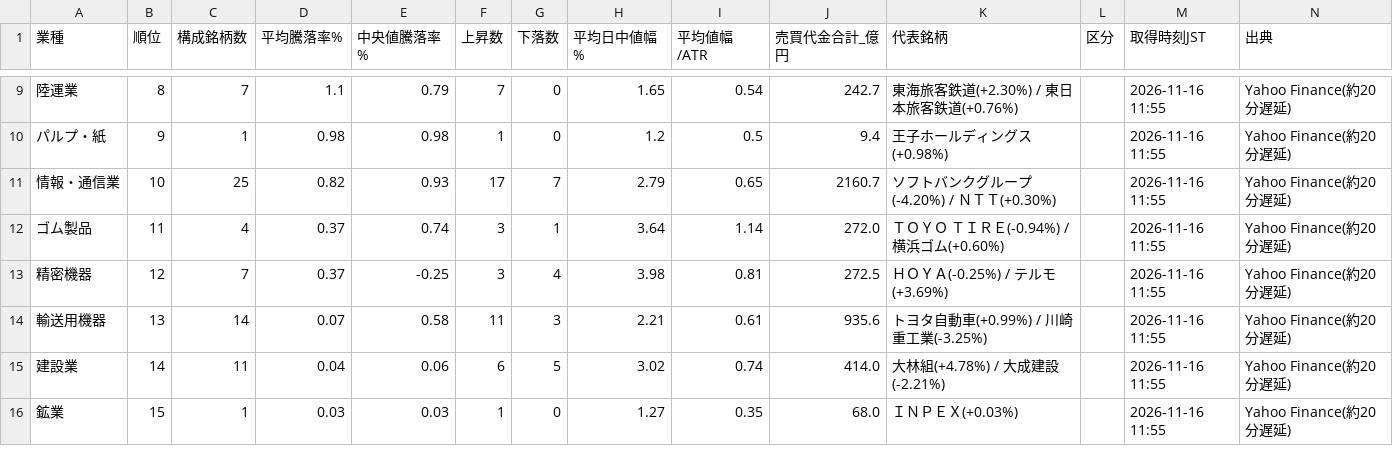
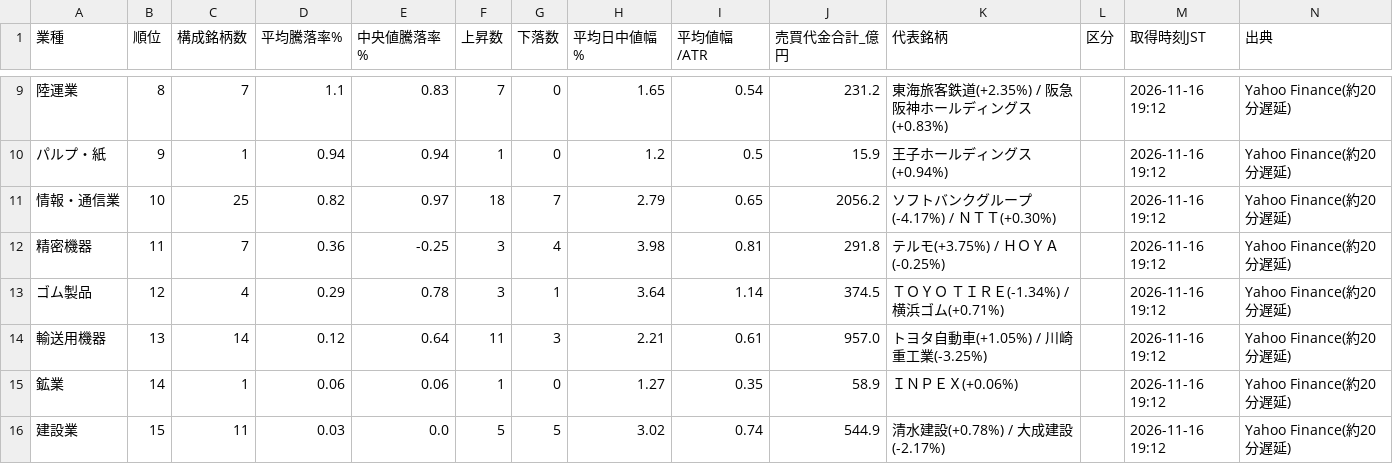
Before and after one commit to taisei4987/sector-scan, a CSV file: data/2026-11-16_zenba_sectors.csv, drawn as a sheet; only a part is shown, gaps mark what is left out; the diff covers the shown part only.

```diff
--- a/data/2026-11-16_zenba_sectors.csv
+++ b/data/2026-11-16_zenba_sectors.csv
@@ -9,8 +9,8 @@
-陸運業,8,7,1.1,0.79,7,0,1.65,0.54,242.7,東海旅客鉄道(+2.30%) / 東日本旅客鉄道(+0.76%),,2026-11-16 11:55,Yahoo Finance(約20分遅延)
-パルプ・紙,9,1,0.98,0.98,1,0,1.2,0.5,9.4,王子ホールディングス(+0.98%),,2026-11-16 11:55,Yahoo Finance(約20分遅延)
-情報・通信業,10,25,0.82,0.93,17,7,2.79,0.65,2160.7,ソフトバンクグループ(-4.20%) / ＮＴＴ(+0.30%),,2026-11-16 11:55,Yahoo Finance(約20分遅延)
-ゴム製品,11,4,0.37,0.74,3,1,3.64,1.14,272.0,ＴＯＹＯ　ＴＩＲＥ(-0.94%) / 横浜ゴム(+0.60%),,2026-11-16 11:55,Yahoo Finance(約20分遅延)
-精密機器,12,7,0.37,-0.25,3,4,3.98,0.81,272.5,ＨＯＹＡ(-0.25%) / テルモ(+3.69%),,2026-11-16 11:55,Yahoo Finance(約20分遅延)
-輸送用機器,13,14,0.07,0.58,11,3,2.21,0.61,935.6,トヨタ自動車(+0.99%) / 川崎重工業(-3.25%),,2026-11-16 11:55,Yahoo Finance(約20分遅延)
-建設業,14,11,0.04,0.06,6,5,3.02,0.74,414.0,大林組(+4.78%) / 大成建設(-2.21%),,2026-11-16 11:55,Yahoo Finance(約20分遅延)
-鉱業,15,1,0.03,0.03,1,0,1.27,0.35,68.0,ＩＮＰＥＸ(+0.03%),,2026-11-16 11:55,Yahoo Finance(約20分遅延)
+陸運業,8,7,1.1,0.83,7,0,1.65,0.54,231.2,東海旅客鉄道(+2.35%) / 阪急阪神ホールディングス(+0.83%),,2026-11-16 19:12,Yahoo Finance(約20分遅延)
+パルプ・紙,9,1,0.94,0.94,1,0,1.2,0.5,15.9,王子ホールディングス(+0.94%),,2026-11-16 19:12,Yahoo Finance(約20分遅延)
+情報・通信業,10,25,0.82,0.97,18,7,2.79,0.65,2056.2,ソフトバンクグループ(-4.17%) / ＮＴＴ(+0.30%),,2026-11-16 19:12,Yahoo Finance(約20分遅延)
+精密機器,11,7,0.36,-0.25,3,4,3.98,0.81,291.8,テルモ(+3.75%) / ＨＯＹＡ(-0.25%),,2026-11-16 19:12,Yahoo Finance(約20分遅延)
+ゴム製品,12,4,0.29,0.78,3,1,3.64,1.14,374.5,ＴＯＹＯ　ＴＩＲＥ(-1.34%) / 横浜ゴム(+0.71%),,2026-11-16 19:12,Yahoo Finance(約20分遅延)
+輸送用機器,13,14,0.12,0.64,11,3,2.21,0.61,957.0,トヨタ自動車(+1.05%) / 川崎重工業(-3.25%),,2026-11-16 19:12,Yahoo Finance(約20分遅延)
+鉱業,14,1,0.06,0.06,1,0,1.27,0.35,58.9,ＩＮＰＥＸ(+0.06%),,2026-11-16 19:12,Yahoo Finance(約20分遅延)
+建設業,15,11,0.03,0.0,5,5,3.02,0.74,544.9,清水建設(+0.78%) / 大成建設(-2.17%),,2026-11-16 19:12,Yahoo Finance(約20分遅延)
```
Also changed, not shown: 112 edited cells elsewhere in this file, data/2026-11-16_zenba_stocks.csv, 1 other file.
